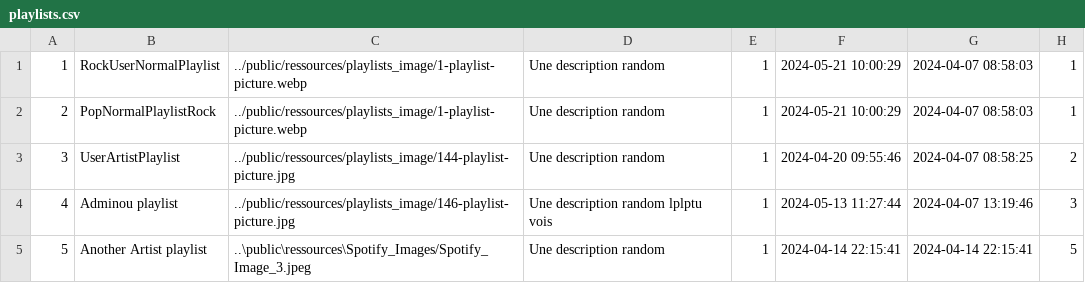
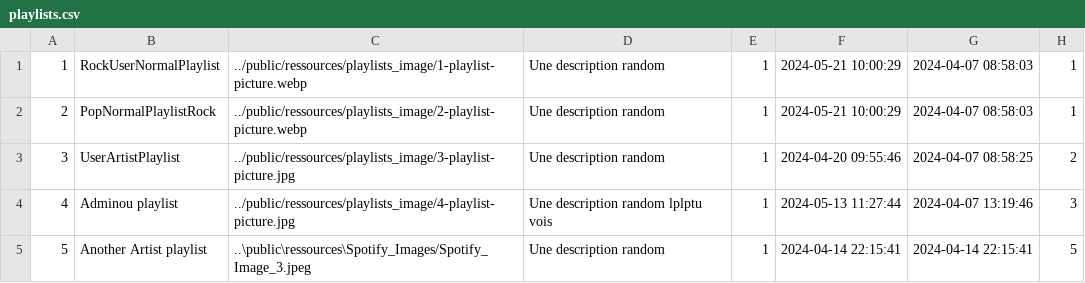
Before and after one commit to ImTheLex/myspotify-V2, a CSV file: tools/playlists.csv, drawn as a sheet.

Commit message:
Update: Normalizing images regarding csv

```diff
--- a/tools/playlists.csv
+++ b/tools/playlists.csv
@@ -1,5 +1,5 @@
 "1","RockUserNormalPlaylist","../public/ressources/playlists_image/1-playlist-picture.webp","Une description random","1","2024-05-21 10:00:29","2024-04-07 08:58:03","1"
-"2","PopNormalPlaylistRock","../public/ressources/playlists_image/1-playlist-picture.webp","Une description random","1","2024-05-21 10:00:29","2024-04-07 08:58:03","1"
-"3","UserArtistPlaylist","../public/ressources/playlists_image/144-playlist-picture.jpg","Une description random","1","2024-04-20 09:55:46","2024-04-07 08:58:25","2"
-"4","Adminou playlist","../public/ressources/playlists_image/146-playlist-picture.jpg","Une description random lplptu vois","1","2024-05-13 11:27:44","2024-04-07 13:19:46","3"
+"2","PopNormalPlaylistRock","../public/ressources/playlists_image/2-playlist-picture.webp","Une description random","1","2024-05-21 10:00:29","2024-04-07 08:58:03","1"
+"3","UserArtistPlaylist","../public/ressources/playlists_image/3-playlist-picture.jpg","Une description random","1","2024-04-20 09:55:46","2024-04-07 08:58:25","2"
+"4","Adminou playlist","../public/ressources/playlists_image/4-playlist-picture.jpg","Une description random lplptu vois","1","2024-05-13 11:27:44","2024-04-07 13:19:46","3"
 "5","Another Artist playlist","..\public\ressources\Spotify_Images/Spotify_Image_3.jpeg","Une description random","1","2024-04-14 22:15:41","2024-04-14 22:15:41","5"
```
Also changed, not shown: tools/users.csv, 16 other files.
